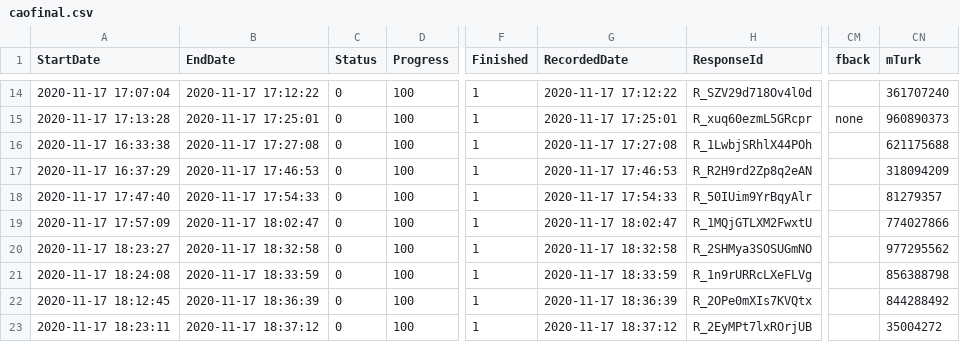
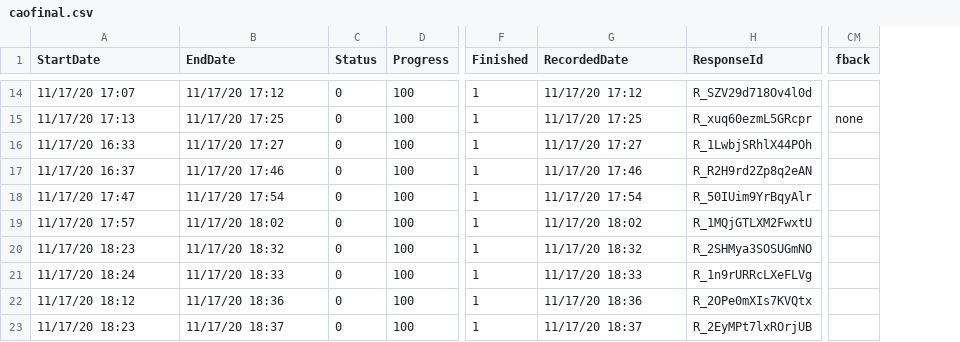
Before and after one commit to psych251/cao2019, a CSV file: Writeup/caofinal.csv, drawn as a sheet; only a part is shown, gaps mark what is left out; the diff covers the shown part only; the diff names each change by its address in the sheet, - before the commit and + after, or states it on an @@ line.

```diff
--- a/Writeup/caofinal.csv
+++ b/Writeup/caofinal.csv
-column CN (mTurk), rows 14-23: 361707240 | 960890373 | 621175688 | 318094209 | 81279357 | 774027866 | 977295562 | 856388798 | 844288492 | 35004272
-A14 (StartDate): 2020-11-17 17:07:04
+A14 (StartDate): 11/17/20 17:07
-B14 (EndDate): 2020-11-17 17:12:22
+B14 (EndDate): 11/17/20 17:12
-G14 (RecordedDate): 2020-11-17 17:12:22
+G14 (RecordedDate): 11/17/20 17:12
-A15 (StartDate): 2020-11-17 17:13:28
+A15 (StartDate): 11/17/20 17:13
-B15 (EndDate): 2020-11-17 17:25:01
+B15 (EndDate): 11/17/20 17:25
-G15 (RecordedDate): 2020-11-17 17:25:01
+G15 (RecordedDate): 11/17/20 17:25
-A16 (StartDate): 2020-11-17 16:33:38
+A16 (StartDate): 11/17/20 16:33
-B16 (EndDate): 2020-11-17 17:27:08
+B16 (EndDate): 11/17/20 17:27
-G16 (RecordedDate): 2020-11-17 17:27:08
+G16 (RecordedDate): 11/17/20 17:27
-A17 (StartDate): 2020-11-17 16:37:29
+A17 (StartDate): 11/17/20 16:37
-B17 (EndDate): 2020-11-17 17:46:53
+B17 (EndDate): 11/17/20 17:46
-G17 (RecordedDate): 2020-11-17 17:46:53
+G17 (RecordedDate): 11/17/20 17:46
-A18 (StartDate): 2020-11-17 17:47:40
+A18 (StartDate): 11/17/20 17:47
-B18 (EndDate): 2020-11-17 17:54:33
+B18 (EndDate): 11/17/20 17:54
-G18 (RecordedDate): 2020-11-17 17:54:33
+G18 (RecordedDate): 11/17/20 17:54
-A19 (StartDate): 2020-11-17 17:57:09
+A19 (StartDate): 11/17/20 17:57
-B19 (EndDate): 2020-11-17 18:02:47
+B19 (EndDate): 11/17/20 18:02
-G19 (RecordedDate): 2020-11-17 18:02:47
+G19 (RecordedDate): 11/17/20 18:02
-A20 (StartDate): 2020-11-17 18:23:27
+A20 (StartDate): 11/17/20 18:23
-B20 (EndDate): 2020-11-17 18:32:58
+B20 (EndDate): 11/17/20 18:32
-G20 (RecordedDate): 2020-11-17 18:32:58
+G20 (RecordedDate): 11/17/20 18:32
-A21 (StartDate): 2020-11-17 18:24:08
+A21 (StartDate): 11/17/20 18:24
-B21 (EndDate): 2020-11-17 18:33:59
+B21 (EndDate): 11/17/20 18:33
-G21 (RecordedDate): 2020-11-17 18:33:59
+G21 (RecordedDate): 11/17/20 18:33
-A22 (StartDate): 2020-11-17 18:12:45
+A22 (StartDate): 11/17/20 18:12
-B22 (EndDate): 2020-11-17 18:36:39
+B22 (EndDate): 11/17/20 18:36
-G22 (RecordedDate): 2020-11-17 18:36:39
+G22 (RecordedDate): 11/17/20 18:36
-A23 (StartDate): 2020-11-17 18:23:11
+A23 (StartDate): 11/17/20 18:23
-B23 (EndDate): 2020-11-17 18:37:12
+B23 (EndDate): 11/17/20 18:37
-G23 (RecordedDate): 2020-11-17 18:37:12
+G23 (RecordedDate): 11/17/20 18:37
```
Also changed, not shown: 84 edited cells elsewhere in this file, Data/caofinalMturkbatch.csv, Data/pilotadata.csv, 2 other files.
